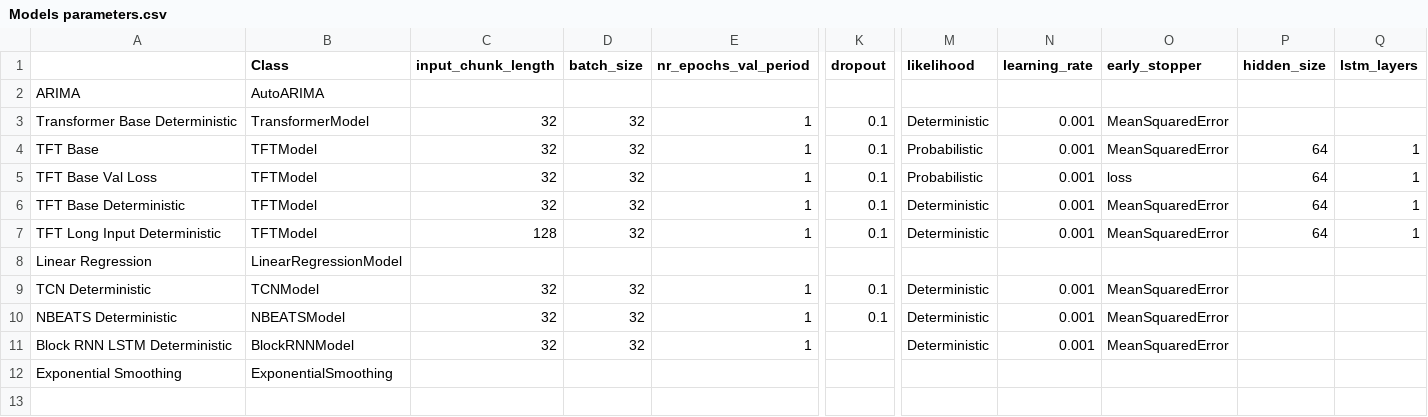
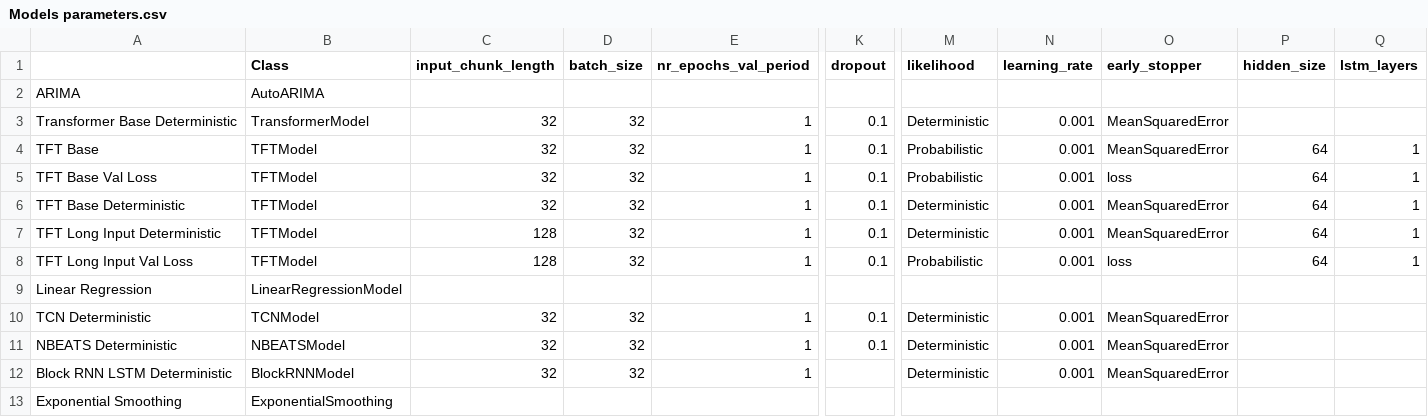
Before and after one commit to jlad26/air-quality-model-selection, a CSV file: Models parameters/Models parameters.csv, drawn as a sheet; only a part is shown, gaps mark what is left out; rows hold the shown columns only; the diff names each change by its address in the sheet, - before the commit and + after, or states it on an @@ line.

Commit message:
Add Long Input Val loss TFT model

```diff
--- a/Models parameters/Models parameters.csv
+++ b/Models parameters/Models parameters.csv
+row 8: TFT Long Input Val Loss | TFTModel | 128 | 32 | 1 | 0.1 | Probabilistic | 0.001 | loss | 64 | 1
```
